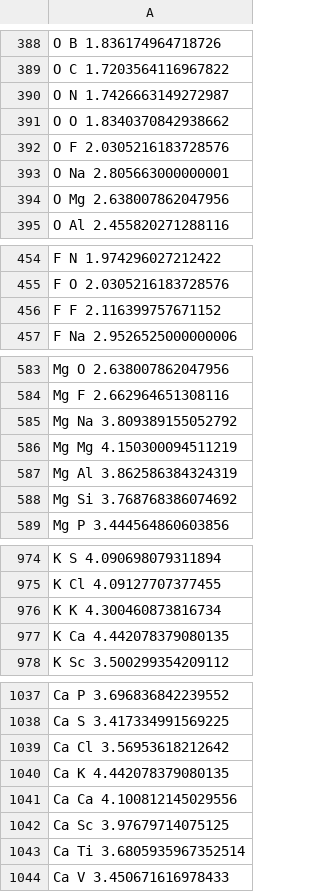
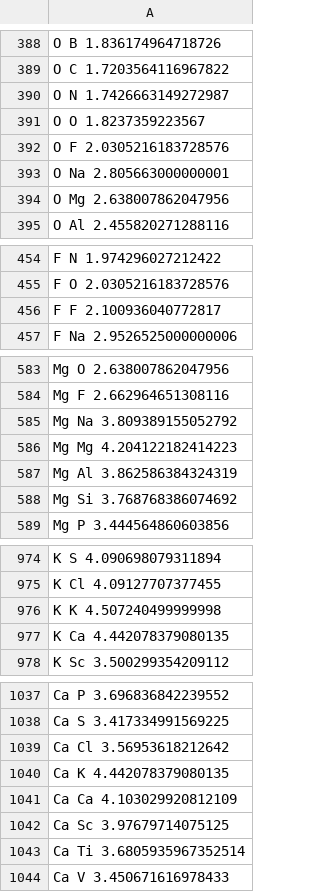
Before and after one commit to usnistgov/ThreeBodyTB.jl, a CSV file: src/mindist.csv, drawn as a sheet; only a part is shown, gaps mark what is left out; the diff covers the shown part only.

```diff
--- a/src/mindist.csv
+++ b/src/mindist.csv
@@ -390,3 +390,3 @@ O C 1.7203564116967822
 O N 1.7426663149272987
-O O 1.8340370842938662
+O O 1.8237359223567
 O F 2.0305216183728576
@@ -455,3 +455,3 @@ F N 1.974296027212422
 F O 2.0305216183728576
-F F 2.116399757671152
+F F 2.100936040772817
 F Na 2.9526525000000006
@@ -585,3 +585,3 @@ Mg F 2.662964651308116
 Mg Na 3.809389155052792
-Mg Mg 4.150300094511219
+Mg Mg 4.204122182414223
 Mg Al 3.862586384324319
@@ -975,3 +975,3 @@ K S 4.090698079311894
 K Cl 4.09127707377455
-K K 4.300460873816734
+K K 4.507240499999998
 K Ca 4.442078379080135
@@ -1040,3 +1040,3 @@ Ca Cl 3.56953618212642
 Ca K 4.442078379080135
-Ca Ca 4.100812145029556
+Ca Ca 4.103029920812109
 Ca Sc 3.97679714075125
```
Also changed, not shown: 20 edited cells elsewhere in this file, 1 other file.
